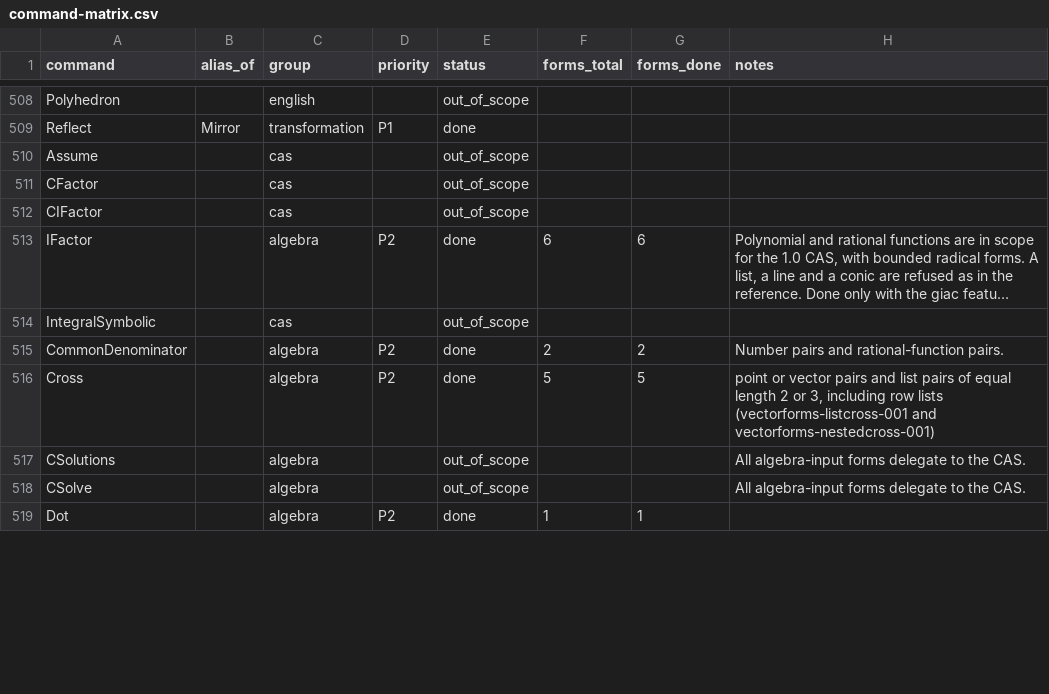
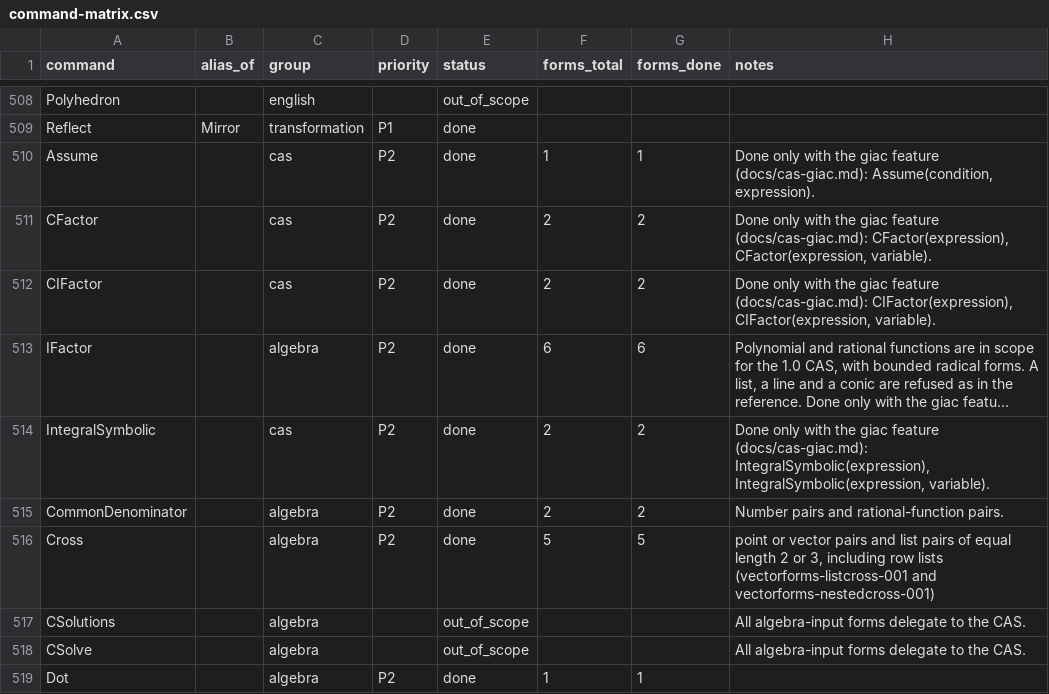
Before and after one commit to jash90/geokernel, a CSV file: docs/command-matrix.csv, drawn as a sheet; only a part is shown, gaps mark what is left out; long unchanged cells end in …; the diff covers the shown part only; the diff names each change by its address in the sheet, - before the commit and + after, or states it on an @@ line.

Commit message:
Translate CAS-view commands through Giac

```diff
--- a/docs/command-matrix.csv
+++ b/docs/command-matrix.csv
-D510:D512 (priority): (empty)
+D510:D512 (priority): P2
-E510:E512 (status): out_of_scope
+E510:E512 (status): done
-F510 (forms_total): (empty)
+F510 (forms_total): 1
-G510 (forms_done): (empty)
+G510 (forms_done): 1
-H510 (notes): (empty)
+H510 (notes): Done only with the giac feature (docs/cas-giac.md): Assume(condition, expression).
-F511:F512 (forms_total): (empty)
+F511:F512 (forms_total): 2
-G511:G512 (forms_done): (empty)
+G511:G512 (forms_done): 2
-H511 (notes): (empty)
+H511 (notes): Done only with the giac feature (docs/cas-giac.md): CFactor(expression), CFactor(expression, variable).
-H512 (notes): (empty)
+H512 (notes): Done only with the giac feature (docs/cas-giac.md): CIFactor(expression), CIFactor(expression, variable).
-D514 (priority): (empty)
+D514 (priority): P2
-E514 (status): out_of_scope
+E514 (status): done
-F514 (forms_total): (empty)
+F514 (forms_total): 2
-G514 (forms_done): (empty)
+G514 (forms_done): 2
-H514 (notes): (empty)
+H514 (notes): Done only with the giac feature (docs/cas-giac.md): IntegralSymbolic(expression), IntegralSymbolic(expression, variable).
```
Also changed, not shown: 109 edited cells elsewhere in this file, 51 other files.
